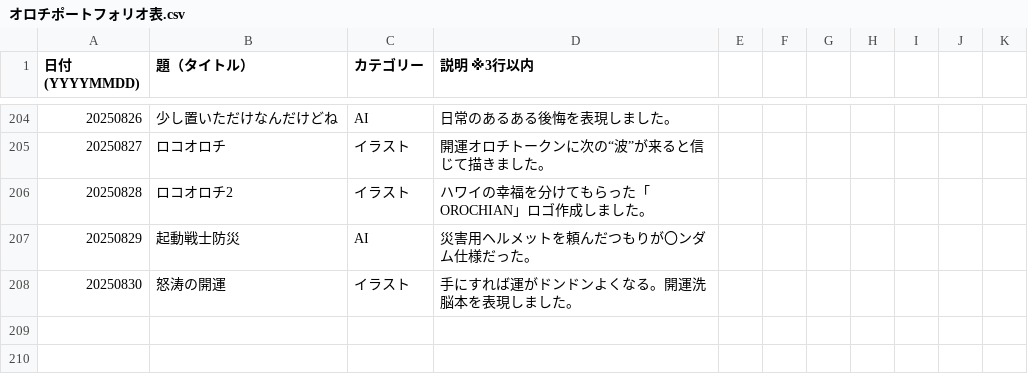
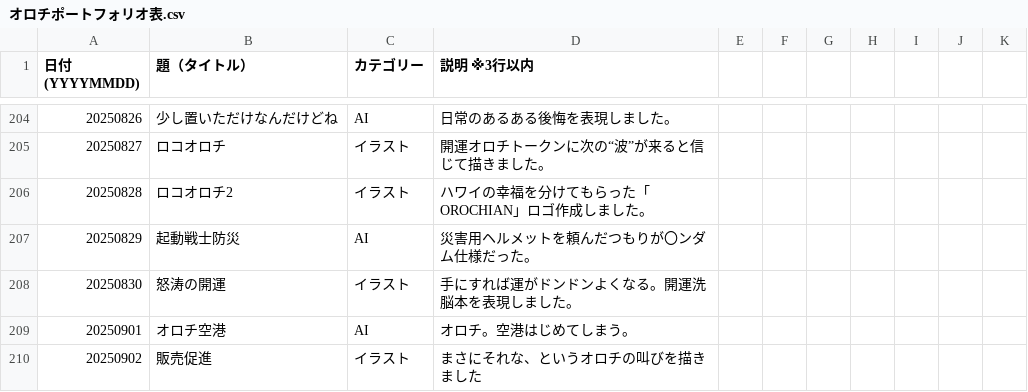
Before and after one commit to Borax601/orochi_web45, a CSV file: オロチポートフォリオ文字データ/オロチポートフォリオ表.csv, drawn as a sheet; only a part is shown, gaps mark what is left out.

Commit message:
add rows for 2025-09-01 and 2025-09-02

```diff
--- a/オロチポートフォリオ文字データ/オロチポートフォリオ表.csv
+++ b/オロチポートフォリオ文字データ/オロチポートフォリオ表.csv
@@ -210 +210,3 @@
 20250830,怒涛の開運,イラスト,手にすれば運がドンドンよくなる。開運洗脳本を表現しました。,,,,,,,
+20250901,オロチ空港,AI,オロチ。空港はじめてしまう。,,,,,,,
+20250902,販売促進,イラスト,まさにそれな、というオロチの叫びを描きました,,,,,,,
```
